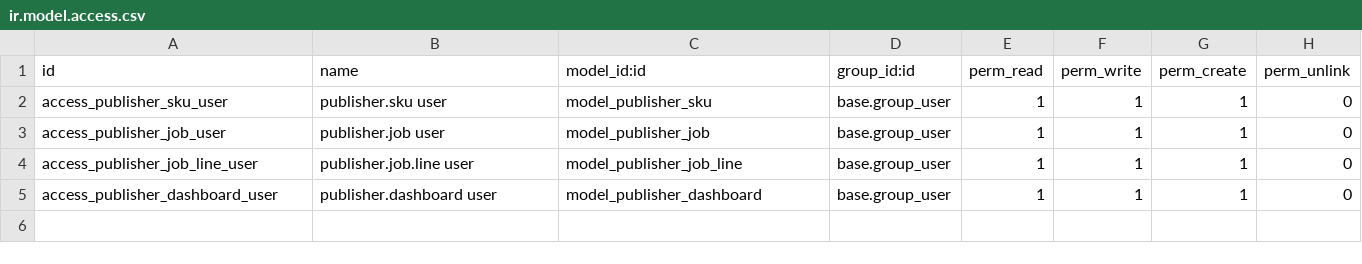
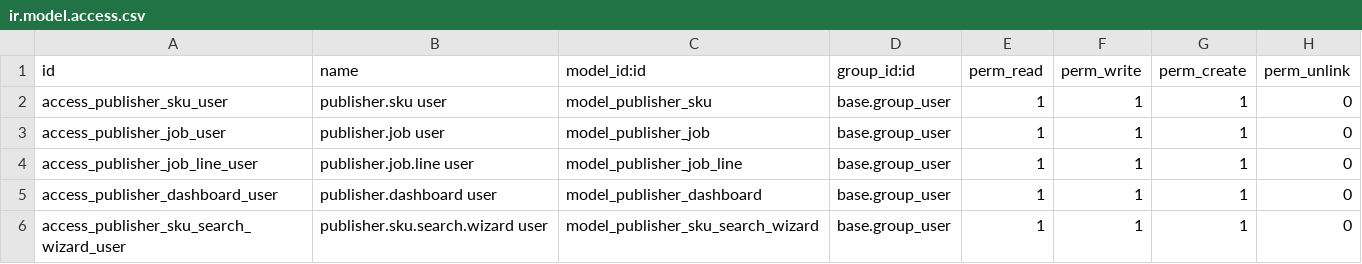
Before and after one commit to HUA-HUM/odoo.soled, a CSV file: addons/sku_publisher_panel/security/ir.model.access.csv, drawn as a sheet.

```diff
--- a/addons/sku_publisher_panel/security/ir.model.access.csv
+++ b/addons/sku_publisher_panel/security/ir.model.access.csv
@@ -5 +5,2 @@ access_publisher_job_line_user,publisher.job.line user,model_publisher_job_line,
 access_publisher_dashboard_user,publisher.dashboard user,model_publisher_dashboard,base.group_user,1,1,1,0
+access_publisher_sku_search_wizard_user,publisher.sku.search.wizard user,model_publisher_sku_search_wizard,base.group_user,1,1,1,0
```
Also changed, not shown: addons/retailer_marketplace_panel/security/ir.model.access.csv, 27 other files.
